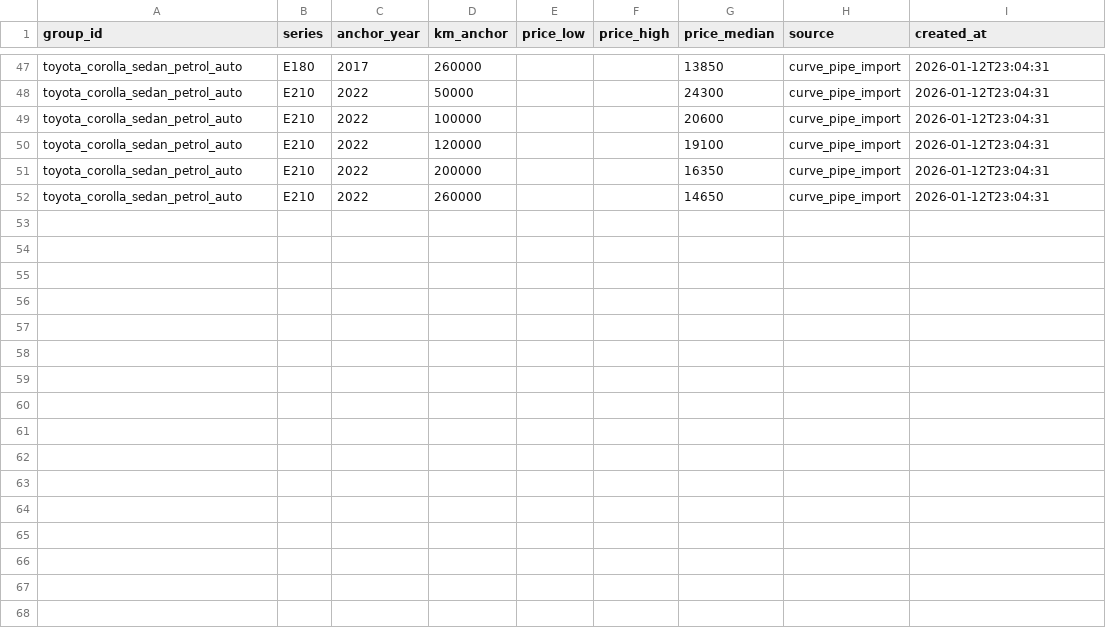
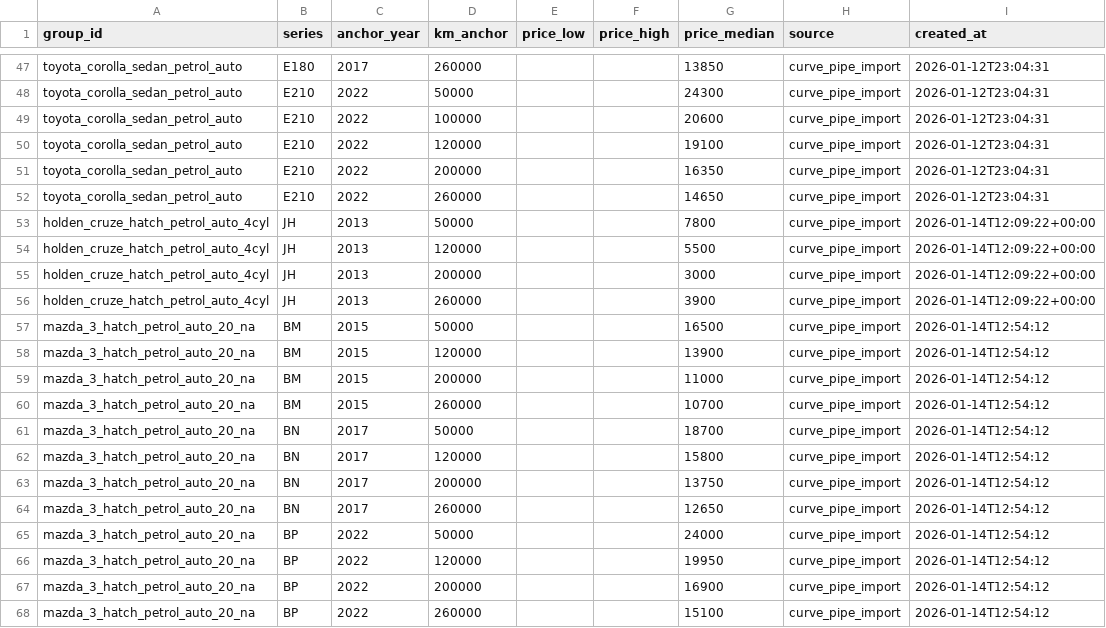
Before and after one commit to fallen-pc/autosniper, a CSV file: CSV_data/restricted/curves.csv, drawn as a sheet; only a part is shown, gaps mark what is left out; the diff names each change by its address in the sheet, - before the commit and + after, or states it on an @@ line.

Commit message:
Add spec ledger and Mazda3 curve gating

```diff
--- a/CSV_data/restricted/curves.csv
+++ b/CSV_data/restricted/curves.csv
+row 53: holden_cruze_hatch_petrol_auto_4cyl | JH | 2013 | 50000 |  |  | 7800 | curve_pipe_import | 2026-01-14T12:09:22+00:00
+row 54: holden_cruze_hatch_petrol_auto_4cyl | JH | 2013 | 120000 |  |  | 5500 | curve_pipe_import | 2026-01-14T12:09:22+00:00
+row 55: holden_cruze_hatch_petrol_auto_4cyl | JH | 2013 | 200000 |  |  | 3000 | curve_pipe_import | 2026-01-14T12:09:22+00:00
+row 56: holden_cruze_hatch_petrol_auto_4cyl | JH | 2013 | 260000 |  |  | 3900 | curve_pipe_import | 2026-01-14T12:09:22+00:00
+row 57: mazda_3_hatch_petrol_auto_20_na | BM | 2015 | 50000 |  |  | 16500 | curve_pipe_import | 2026-01-14T12:54:12
+row 58: mazda_3_hatch_petrol_auto_20_na | BM | 2015 | 120000 |  |  | 13900 | curve_pipe_import | 2026-01-14T12:54:12
+row 59: mazda_3_hatch_petrol_auto_20_na | BM | 2015 | 200000 |  |  | 11000 | curve_pipe_import | 2026-01-14T12:54:12
+row 60: mazda_3_hatch_petrol_auto_20_na | BM | 2015 | 260000 |  |  | 10700 | curve_pipe_import | 2026-01-14T12:54:12
+row 61: mazda_3_hatch_petrol_auto_20_na | BN | 2017 | 50000 |  |  | 18700 | curve_pipe_import | 2026-01-14T12:54:12
+row 62: mazda_3_hatch_petrol_auto_20_na | BN | 2017 | 120000 |  |  | 15800 | curve_pipe_import | 2026-01-14T12:54:12
+row 63: mazda_3_hatch_petrol_auto_20_na | BN | 2017 | 200000 |  |  | 13750 | curve_pipe_import | 2026-01-14T12:54:12
+row 64: mazda_3_hatch_petrol_auto_20_na | BN | 2017 | 260000 |  |  | 12650 | curve_pipe_import | 2026-01-14T12:54:12
+row 65: mazda_3_hatch_petrol_auto_20_na | BP | 2022 | 50000 |  |  | 24000 | curve_pipe_import | 2026-01-14T12:54:12
+row 66: mazda_3_hatch_petrol_auto_20_na | BP | 2022 | 120000 |  |  | 19950 | curve_pipe_import | 2026-01-14T12:54:12
+row 67: mazda_3_hatch_petrol_auto_20_na | BP | 2022 | 200000 |  |  | 16900 | curve_pipe_import | 2026-01-14T12:54:12
+row 68: mazda_3_hatch_petrol_auto_20_na | BP | 2022 | 260000 |  |  | 15100 | curve_pipe_import | 2026-01-14T12:54:12
```
Also changed, not shown: config/core_groups.csv, 7 other files.
